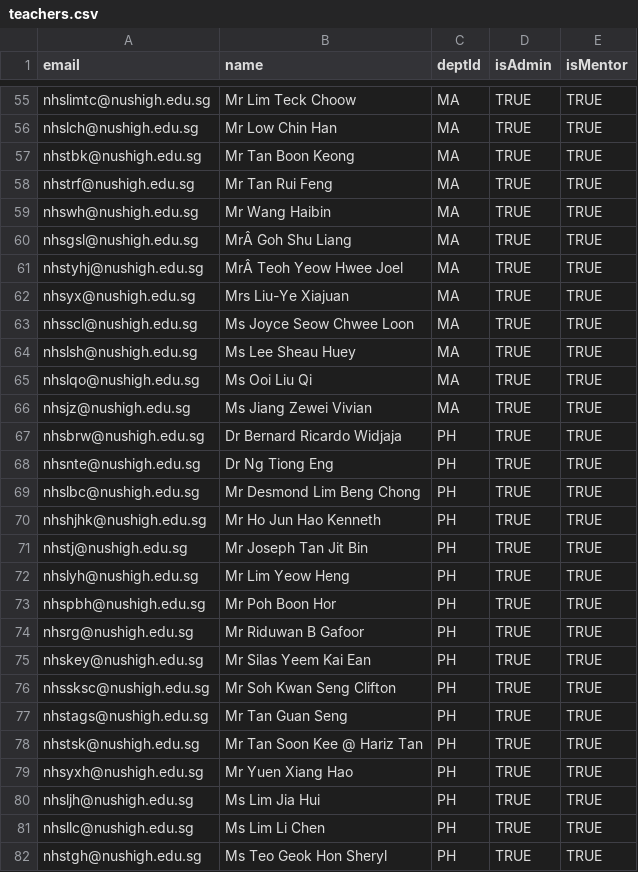
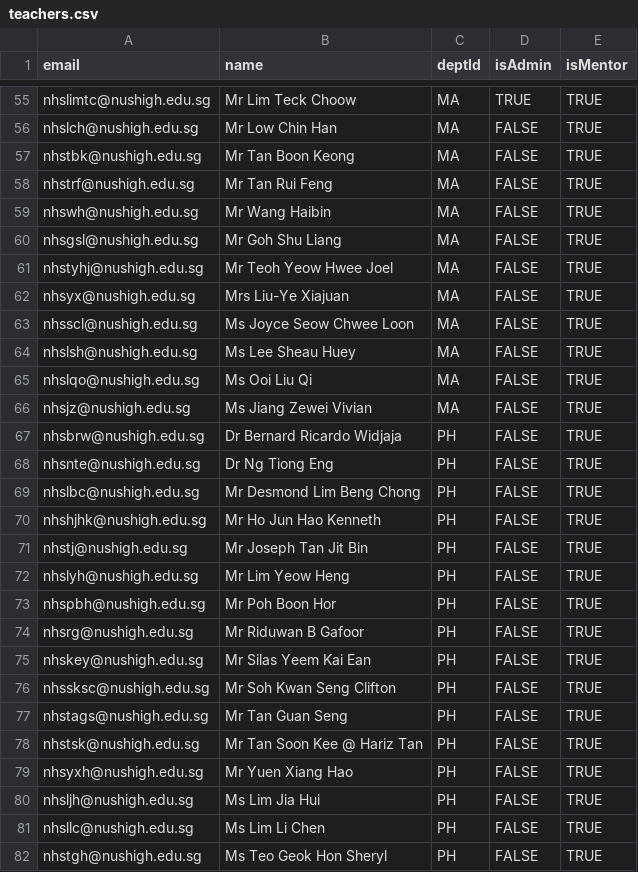
Before and after one commit to appventure-nush/arxiv.nush, a CSV file: docs/scripting/teachers.csv, drawn as a sheet; only a part is shown, gaps mark what is left out; the diff covers the shown part only; the diff names each change by its address in the sheet, - before the commit and + after, or states it on an @@ line.

```diff
--- a/docs/scripting/teachers.csv
+++ b/docs/scripting/teachers.csv
-D56:D82 (isAdmin): TRUE
+D56:D82 (isAdmin): FALSE
-B60 (name): MrÂ Goh Shu Liang
+B60 (name): Mr Goh Shu Liang
-B61 (name): MrÂ Teoh Yeow Hwee Joel
+B61 (name): Mr Teoh Yeow Hwee Joel
```
Also changed, not shown: 80 edited cells elsewhere in this file, 1 other file.
